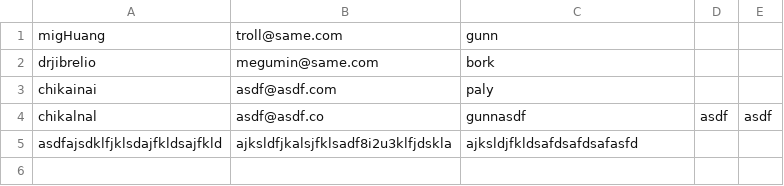
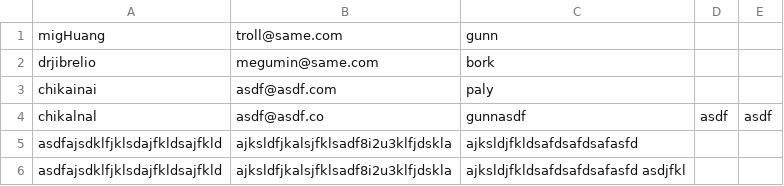
Before and after one commit to emily-yu/hackathon-manager, a CSV file: data.csv, drawn as a sheet; the diff names each change by its address in the sheet, - before the commit and + after, or states it on an @@ line.

Commit message:
adding project rankings data xd

```diff
--- a/data.csv
+++ b/data.csv
+row 6: asdfajsdklfjklsdajfkldsajfkld | ajksldfjkalsjfklsadf8i2u3klfjdskla | ajksldjfkldsafdsafdsafasfd asdjfkl
```
Also changed, not shown: 2 other files.
